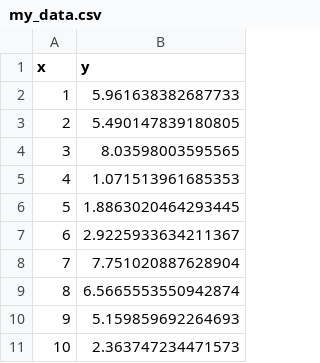
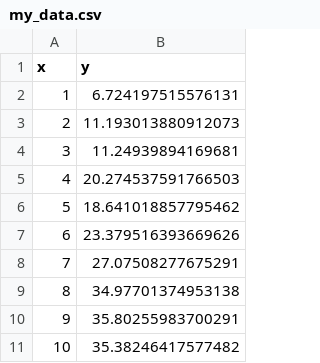
Before and after one commit to BattMoTeam/BattMo-workshop-2025-10-20, a CSV file: my_data.csv, drawn as a sheet.

```diff
--- a/my_data.csv
+++ b/my_data.csv
@@ -1,11 +1,11 @@
 x,y
-1,5.961638382687733
-2,5.490147839180805
-3,8.03598003595565
-4,1.071513961685353
-5,1.8863020464293445
-6,2.9225933634211367
-7,7.751020887628904
-8,6.5665553550942874
-9,5.159859692264693
-10,2.363747234471573
+1,6.724197515576131
+2,11.193013880912073
+3,11.24939894169681
+4,20.274537591766503
+5,18.641018857795462
+6,23.379516393669626
+7,27.07508277675291
+8,34.97701374953138
+9,35.80255983700291
+10,35.38246417577482
```
Also changed, not shown: 1 other file.
